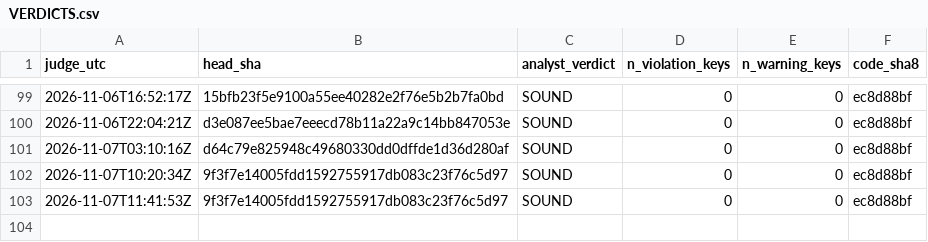
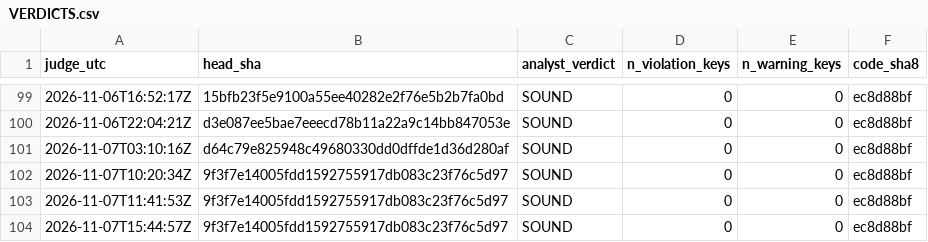
Before and after one commit to Mohamedalhaaj/gold-forward-watch, a CSV file: reports/judge_analyst/VERDICTS.csv, drawn as a sheet; only a part is shown, gaps mark what is left out; the diff names each change by its address in the sheet, - before the commit and + after, or states it on an @@ line.

```diff
--- a/reports/judge_analyst/VERDICTS.csv
+++ b/reports/judge_analyst/VERDICTS.csv
+row 104: 2026-11-07T15:44:57Z | 9f3f7e14005fdd1592755917db083c23f76c5d97 | SOUND | 0 | 0 | ec8d88bf
```
Also changed, not shown: reports/judge_analyst/evidence.csv, 3 other files.
